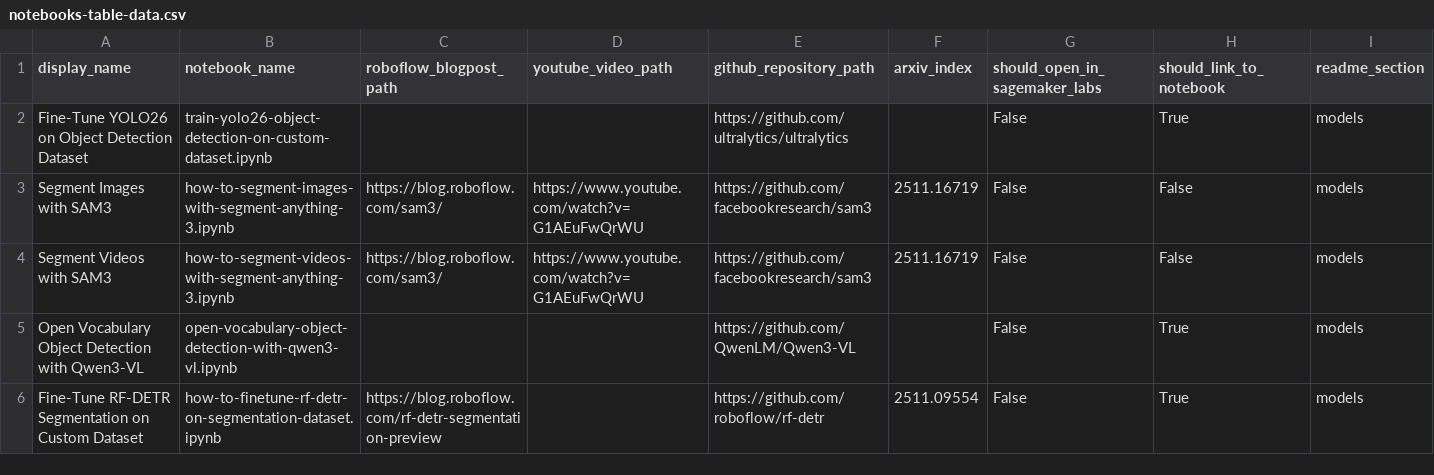
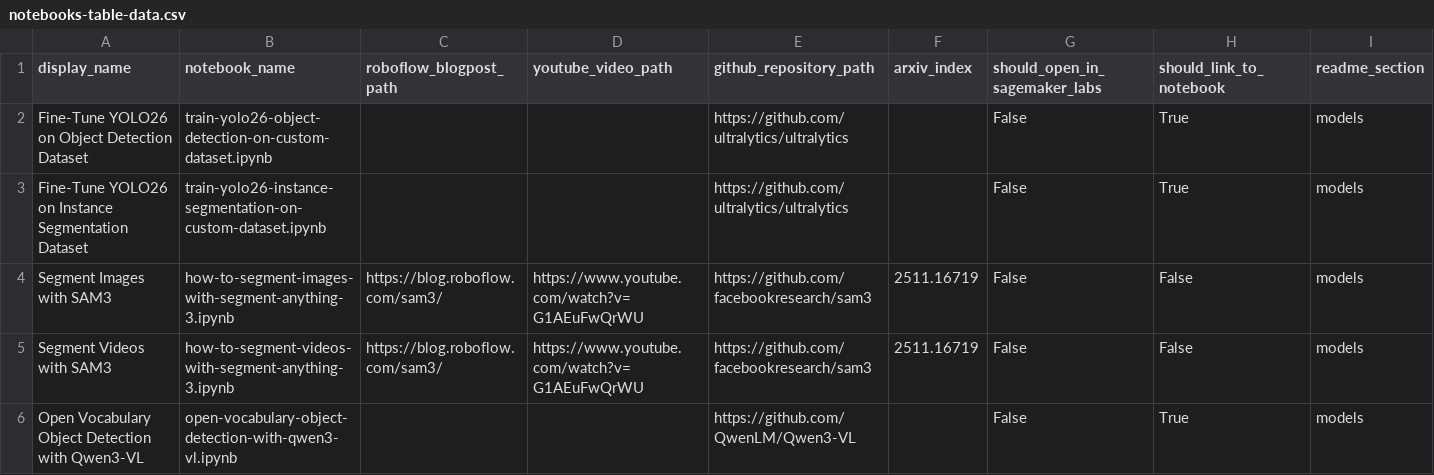
Before and after one commit to roboflow/notebooks, a CSV file: automation/notebooks-table-data.csv, drawn as a sheet; only a part is shown; the shorter side is filled out with more unchanged rows.

Commit message:
add train-yolo26-instance-segmentation-on-custom-dataset.ipynb notebook

```diff
--- a/automation/notebooks-table-data.csv
+++ b/automation/notebooks-table-data.csv
@@ -2,2 +2,3 @@ display_name, notebook_name, roboflow_blogpost_path, youtube_video_path, github_
 Fine-Tune YOLO26 on Object Detection Dataset, train-yolo26-object-detection-on-custom-dataset.ipynb, , , https://github.com/ultralytics/ultralytics, , False, True, models
+Fine-Tune YOLO26 on Instance Segmentation Dataset, train-yolo26-instance-segmentation-on-custom-dataset.ipynb, , , https://github.com/ultralytics/ultralytics, , False, True, models
 Segment Images with SAM3,how-to-segment-images-with-segment-anything-3.ipynb, https://blog.roboflow.com/sam3/, https://www.youtube.com/watch?v=G1AEuFwQrWU, https://github.com/facebookresearch/sam3, 2511.16719, False, False, models
```
Also changed, not shown: 2 other files.
